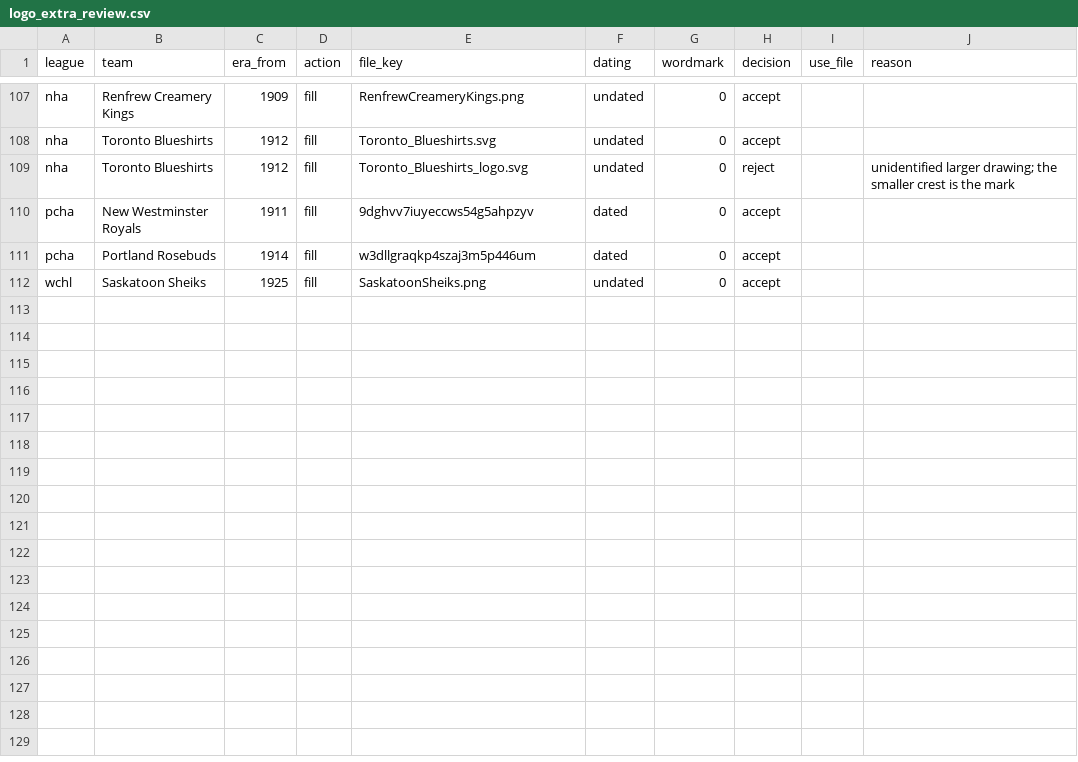
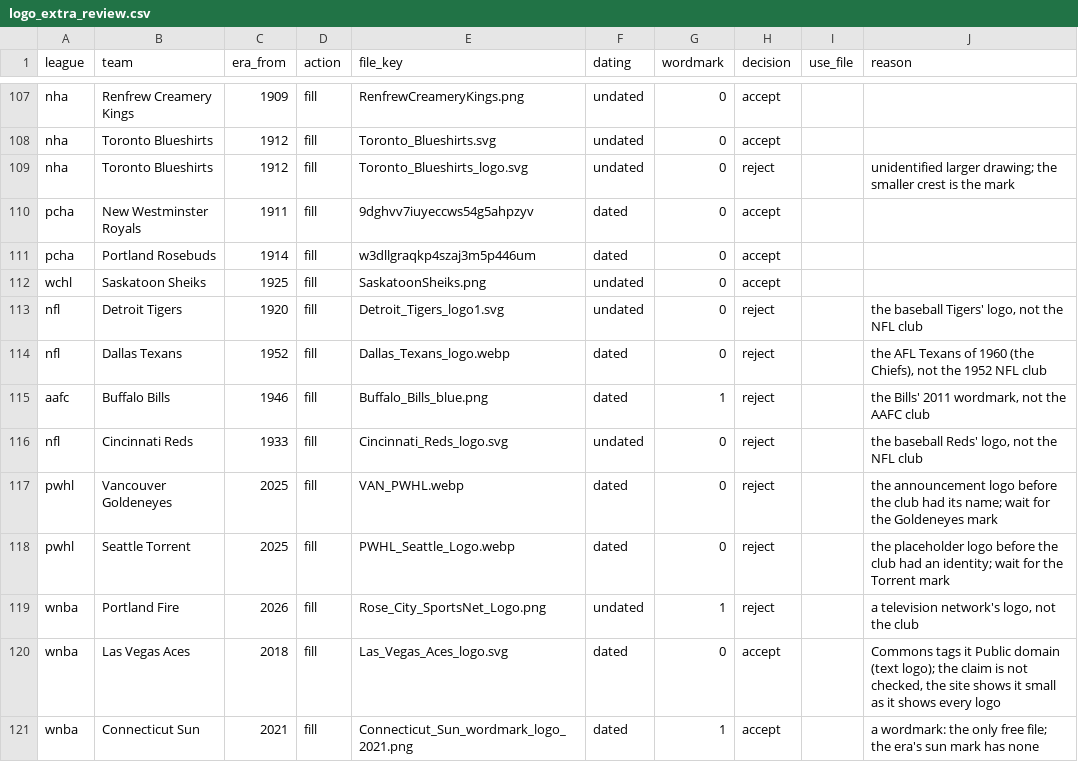
Before and after one commit to spxis/spx-stats, a CSV file: db/seed/logo_extra_review.csv, drawn as a sheet; only a part is shown, gaps mark what is left out; the diff names each change by its address in the sheet, - before the commit and + after, or states it on an @@ line.

Commit message:
feat(logos): seed gap logos, archive SQL tool

```diff
--- a/db/seed/logo_extra_review.csv
+++ b/db/seed/logo_extra_review.csv
+row 113: nfl | Detroit Tigers | 1920 | fill | Detroit_Tigers_logo1.svg | undated | 0 | reject |  | the baseball Tigers' logo, not the NFL club
+row 114: nfl | Dallas Texans | 1952 | fill | Dallas_Texans_logo.webp | dated | 0 | reject |  | the AFL Texans of 1960 (the Chiefs), not the 1952 NFL club
+row 115: aafc | Buffalo Bills | 1946 | fill | Buffalo_Bills_blue.png | dated | 1 | reject |  | the Bills' 2011 wordmark, not the AAFC club
+row 116: nfl | Cincinnati Reds | 1933 | fill | Cincinnati_Reds_logo.svg | undated | 0 | reject |  | the baseball Reds' logo, not the NFL club
+row 117: pwhl | Vancouver Goldeneyes | 2025 | fill | VAN_PWHL.webp | dated | 0 | reject |  | the announcement logo before the club had its name; wait for the Goldeneyes mark
+row 118: pwhl | Seattle Torrent | 2025 | fill | PWHL_Seattle_Logo.webp | dated | 0 | reject |  | the placeholder logo before the club had an identity; wait for the Torrent mark
+row 119: wnba | Portland Fire | 2026 | fill | Rose_City_SportsNet_Logo.png | undated | 1 | reject |  | a television network's logo, not the club
+row 120: wnba | Las Vegas Aces | 2018 | fill | Las_Vegas_Aces_logo.svg | dated | 0 | accept |  | Commons tags it Public domain (text logo); the claim is not checked, the site shows it small as it shows every logo
+row 121: wnba | Connecticut Sun | 2021 | fill | Connecticut_Sun_wordmark_logo_2021.png | dated | 1 | accept |  | a wordmark: the only free file; the era's sun mark has none
```
Also changed, not shown: db/seed/logo_extra.csv, 2 other files.
